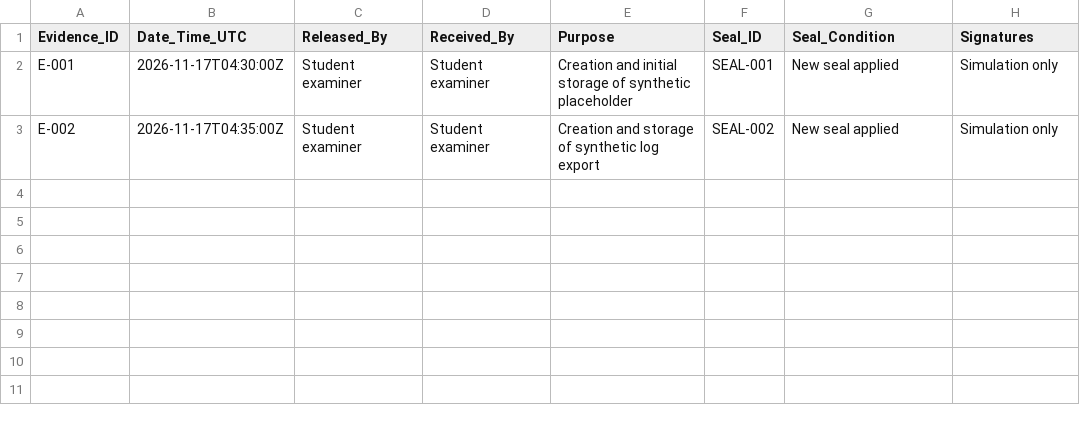
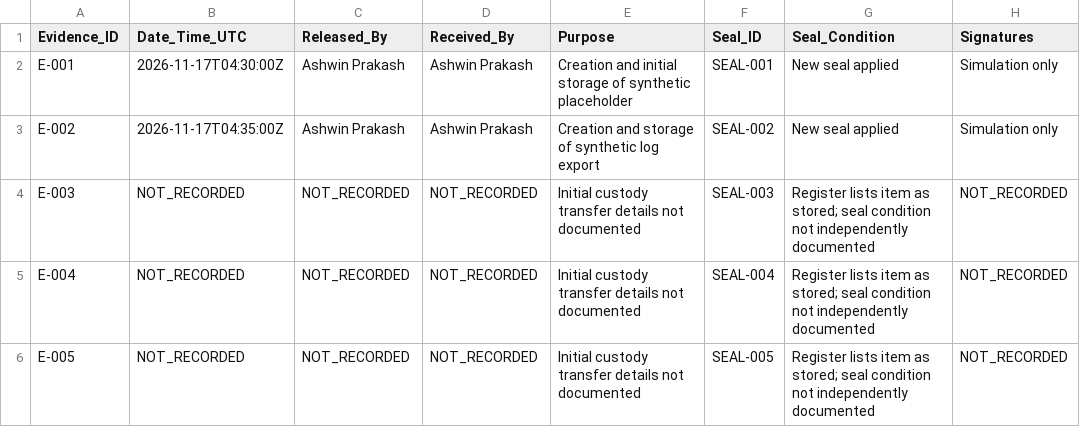
Before and after one commit to ashwinprakash937/case-omega-cyber-forensics, a CSV file: 02_Evidence/chain_of_custody.csv, drawn as a sheet.

Commit message:
Complete chain of custody and reproducible timeline

```diff
--- a/02_Evidence/chain_of_custody.csv
+++ b/02_Evidence/chain_of_custody.csv
@@ -1,3 +1,6 @@
 Evidence_ID,Date_Time_UTC,Released_By,Received_By,Purpose,Seal_ID,Seal_Condition,Signatures
-E-001,2026-11-17T04:30:00Z,Student examiner,Student examiner,Creation and initial storage of synthetic placeholder,SEAL-001,New seal applied,Simulation only
-E-002,2026-11-17T04:35:00Z,Student examiner,Student examiner,Creation and storage of synthetic log export,SEAL-002,New seal applied,Simulation only
+E-001,2026-11-17T04:30:00Z,Ashwin Prakash,Ashwin Prakash,Creation and initial storage of synthetic placeholder,SEAL-001,New seal applied,Simulation only
+E-002,2026-11-17T04:35:00Z,Ashwin Prakash,Ashwin Prakash,Creation and storage of synthetic log export,SEAL-002,New seal applied,Simulation only
+E-003,NOT_RECORDED,NOT_RECORDED,NOT_RECORDED,Initial custody transfer details not documented,SEAL-003,Register lists item as stored; seal condition not independently documented,NOT_RECORDED
+E-004,NOT_RECORDED,NOT_RECORDED,NOT_RECORDED,Initial custody transfer details not documented,SEAL-004,Register lists item as stored; seal condition not independently documented,NOT_RECORDED
+E-005,NOT_RECORDED,NOT_RECORDED,NOT_RECORDED,Initial custody transfer details not documented,SEAL-005,Register lists item as stored; seal condition not independently documented,NOT_RECORDED
```
Also changed, not shown: 02_Evidence/evidence_register.csv, 3 other files.
